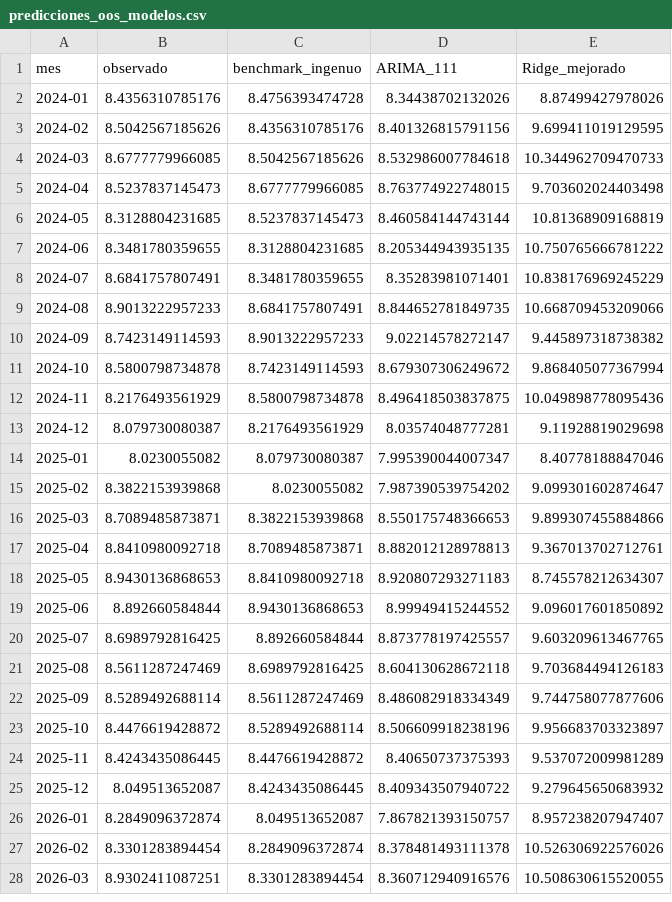
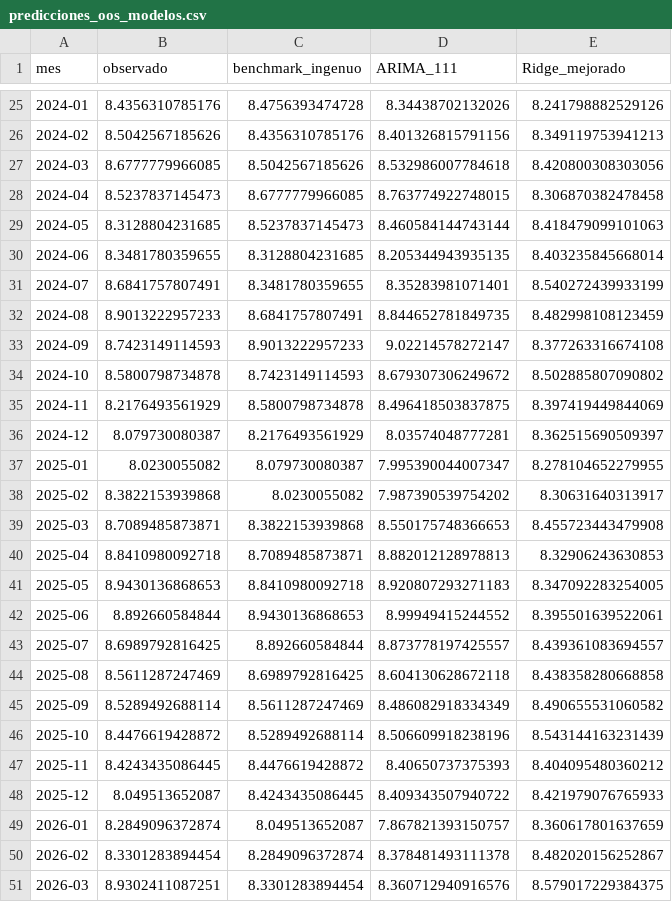
Before and after one commit to Alonso-Castillo/Grupo2-Tasa-de-desempleo, a CSV file: resultados/predicciones_oos_modelos.csv, drawn as a sheet; only a part is shown, gaps mark what is left out; the diff covers the shown part only.

Commit message:
Unifica evaluacion final y actualiza resultados de modelos

```diff
--- a/resultados/predicciones_oos_modelos.csv
+++ b/resultados/predicciones_oos_modelos.csv
@@ -2,27 +25,27 @@
-2024-01,8.4356310785176,8.4756393474728,8.34438702132026,8.87499427978026
-2024-02,8.5042567185626,8.4356310785176,8.401326815791156,9.699411019129595
-2024-03,8.6777779966085,8.5042567185626,8.532986007784618,10.344962709470733
-2024-04,8.5237837145473,8.6777779966085,8.763774922748015,9.703602024403498
-2024-05,8.3128804231685,8.5237837145473,8.460584144743144,10.81368909168819
-2024-06,8.3481780359655,8.3128804231685,8.205344943935135,10.750765666781222
-2024-07,8.6841757807491,8.3481780359655,8.35283981071401,10.838176969245229
-2024-08,8.9013222957233,8.6841757807491,8.844652781849735,10.668709453209066
-2024-09,8.7423149114593,8.9013222957233,9.02214578272147,9.445897318738382
-2024-10,8.5800798734878,8.7423149114593,8.679307306249672,9.868405077367994
-2024-11,8.2176493561929,8.5800798734878,8.496418503837875,10.049898778095436
-2024-12,8.079730080387,8.2176493561929,8.03574048777281,9.11928819029698
-2025-01,8.0230055082,8.079730080387,7.995390044007347,8.40778188847046
-2025-02,8.3822153939868,8.0230055082,7.987390539754202,9.099301602874647
-2025-03,8.7089485873871,8.3822153939868,8.550175748366653,9.899307455884866
-2025-04,8.8410980092718,8.7089485873871,8.882012128978813,9.367013702712761
-2025-05,8.9430136868653,8.8410980092718,8.920807293271183,8.745578212634307
-2025-06,8.892660584844,8.9430136868653,8.99949415244552,9.096017601850892
-2025-07,8.6989792816425,8.892660584844,8.873778197425557,9.603209613467765
-2025-08,8.5611287247469,8.6989792816425,8.604130628672118,9.703684494126183
-2025-09,8.5289492688114,8.5611287247469,8.486082918334349,9.744758077877606
-2025-10,8.4476619428872,8.5289492688114,8.506609918238196,9.956683703323897
-2025-11,8.4243435086445,8.4476619428872,8.40650737375393,9.537072009981289
-2025-12,8.049513652087,8.4243435086445,8.409343507940722,9.279645650683932
-2026-01,8.2849096372874,8.049513652087,7.867821393150757,8.957238207947407
-2026-02,8.3301283894454,8.2849096372874,8.378481493111378,10.526306922576026
-2026-03,8.9302411087251,8.3301283894454,8.360712940916576,10.508630615520055
+2024-01,8.4356310785176,8.4756393474728,8.34438702132026,8.241798882529126
+2024-02,8.5042567185626,8.4356310785176,8.401326815791156,8.349119753941213
+2024-03,8.6777779966085,8.5042567185626,8.532986007784618,8.420800308303056
+2024-04,8.5237837145473,8.6777779966085,8.763774922748015,8.306870382478458
+2024-05,8.3128804231685,8.5237837145473,8.460584144743144,8.418479099101063
+2024-06,8.3481780359655,8.3128804231685,8.205344943935135,8.403235845668014
+2024-07,8.6841757807491,8.3481780359655,8.35283981071401,8.540272439933199
+2024-08,8.9013222957233,8.6841757807491,8.844652781849735,8.482998108123459
+2024-09,8.7423149114593,8.9013222957233,9.02214578272147,8.377263316674108
+2024-10,8.5800798734878,8.7423149114593,8.679307306249672,8.502885807090802
+2024-11,8.2176493561929,8.5800798734878,8.496418503837875,8.397419449844069
+2024-12,8.079730080387,8.2176493561929,8.03574048777281,8.362515690509397
+2025-01,8.0230055082,8.079730080387,7.995390044007347,8.278104652279955
+2025-02,8.3822153939868,8.0230055082,7.987390539754202,8.30631640313917
+2025-03,8.7089485873871,8.3822153939868,8.550175748366653,8.455723443479908
+2025-04,8.8410980092718,8.7089485873871,8.882012128978813,8.32906243630853
+2025-05,8.9430136868653,8.8410980092718,8.920807293271183,8.347092283254005
+2025-06,8.892660584844,8.9430136868653,8.99949415244552,8.395501639522061
+2025-07,8.6989792816425,8.892660584844,8.873778197425557,8.439361083694557
+2025-08,8.5611287247469,8.6989792816425,8.604130628672118,8.438358280668858
+2025-09,8.5289492688114,8.5611287247469,8.486082918334349,8.490655531060582
+2025-10,8.4476619428872,8.5289492688114,8.506609918238196,8.543144163231439
+2025-11,8.4243435086445,8.4476619428872,8.40650737375393,8.404095480360212
+2025-12,8.049513652087,8.4243435086445,8.409343507940722,8.421979076765933
+2026-01,8.2849096372874,8.049513652087,7.867821393150757,8.360617801637659
+2026-02,8.3301283894454,8.2849096372874,8.378481493111378,8.482020156252867
+2026-03,8.9302411087251,8.3301283894454,8.360712940916576,8.579017229384375
```
Also changed, not shown: 23 added rows and 5 edited cells elsewhere in this file, resultados/metricas_modelos.csv, resultados/optimizacion_ridge.csv, 5 other files.
